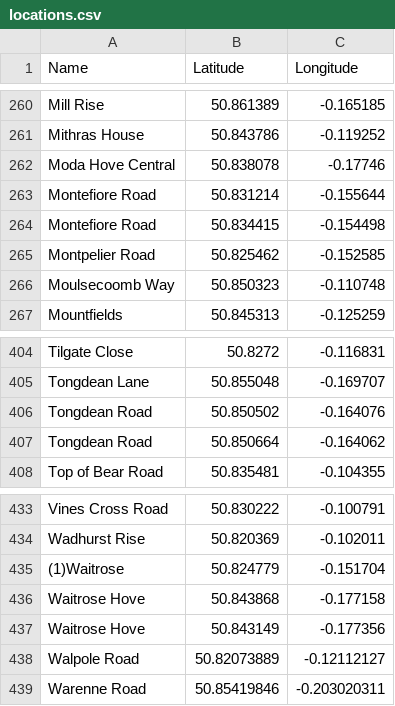
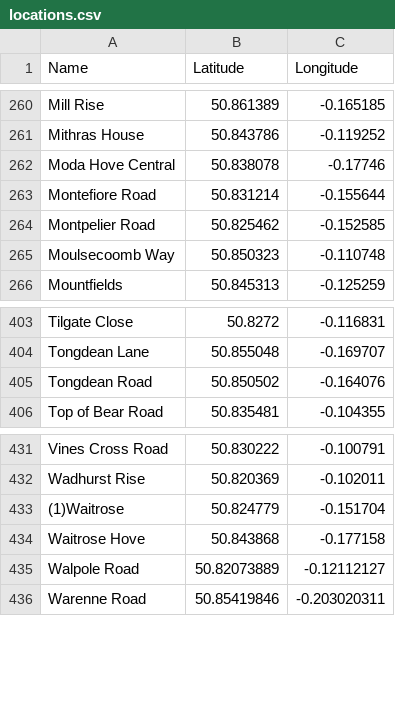
Before and after one commit to JCRuffino/BussyBodies, a CSV file: locations.csv, drawn as a sheet; only a part is shown, gaps mark what is left out.

```diff
--- a/locations.csv
+++ b/locations.csv
@@ -263,3 +263,2 @@ Moda Hove Central	50.838078	-0.17746
 Montefiore Road	50.831214	-0.155644
-Montefiore Road	50.834415	-0.154498
 Montpelier Road	50.825462	-0.152585
@@ -406,3 +405,2 @@ Tongdean Lane	50.855048	-0.169707
 Tongdean Road	50.850502	-0.164076
-Tongdean Road	50.850664	-0.164062
 Top of Bear Road	50.835481	-0.104355
@@ -436,3 +434,2 @@ Wadhurst Rise	50.820369	-0.102011
 Waitrose Hove	50.843868	-0.177158
-Waitrose Hove	50.843149	-0.177356
 Walpole Road	50.82073889	-0.12112127
```
